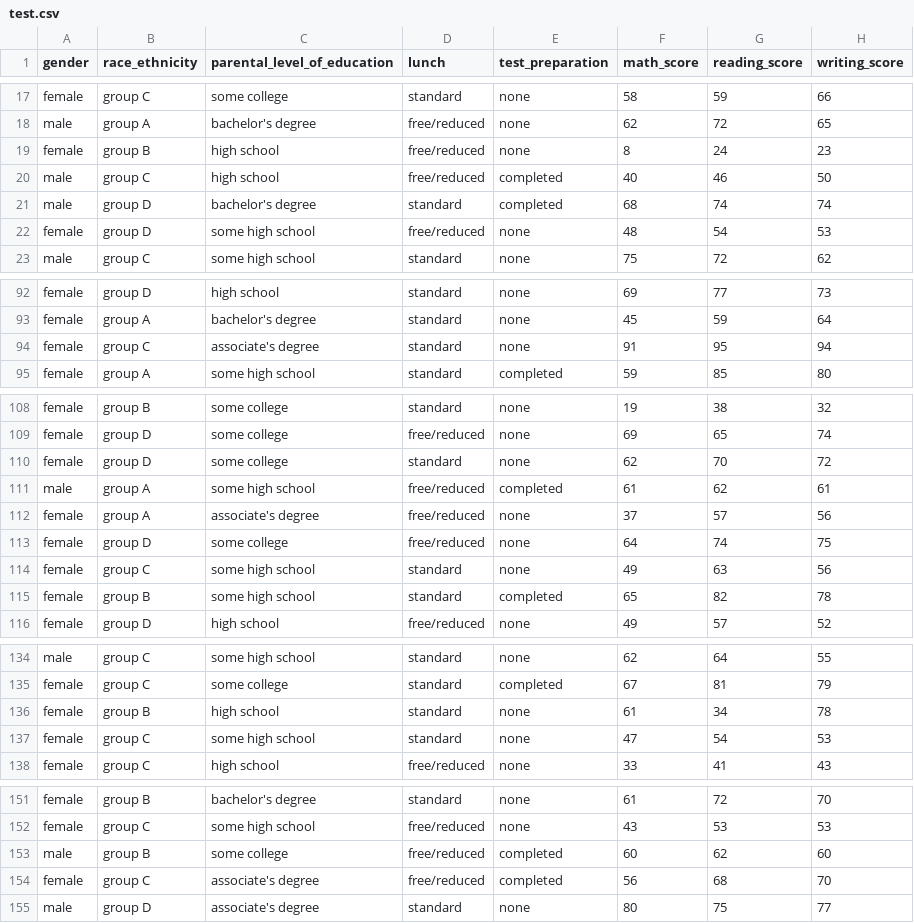
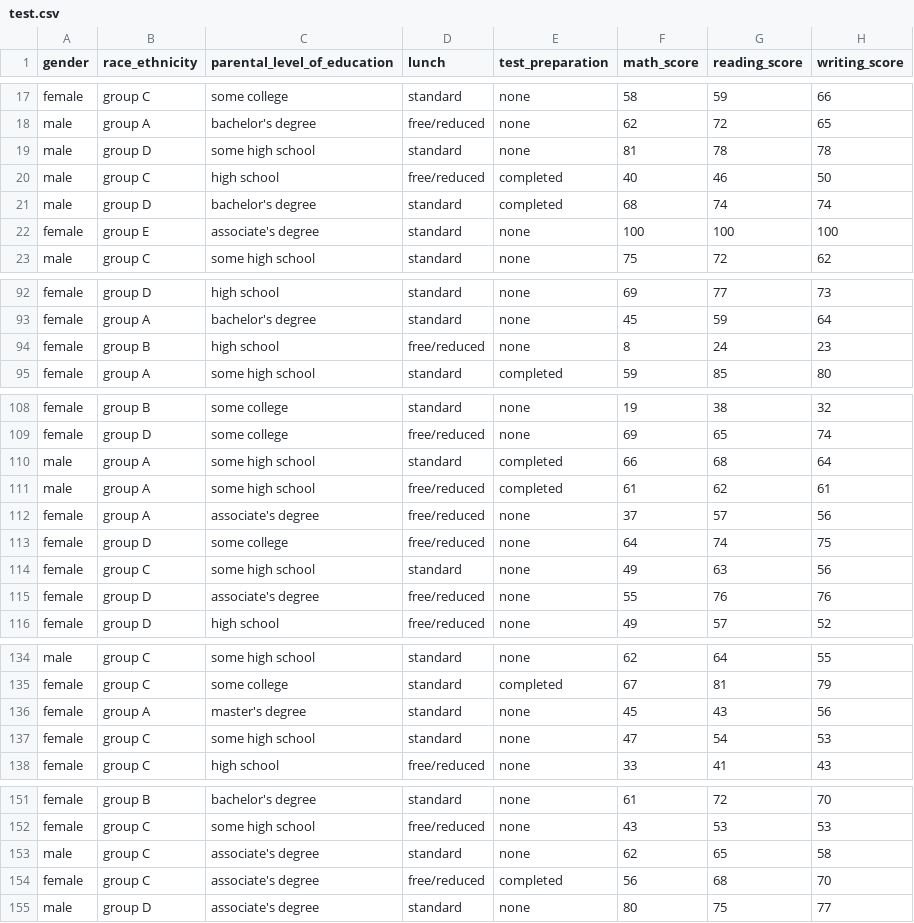
Before and after one commit to ansari-ehteesham/Student-Performance-Prediction, a CSV file: artifacts/test.csv, drawn as a sheet; only a part is shown, gaps mark what is left out.

```diff
--- a/artifacts/test.csv
+++ b/artifacts/test.csv
@@ -18,6 +18,6 @@ female,group C,some college,standard,none,58,59,66
 male,group A,bachelor's degree,free/reduced,none,62,72,65
-female,group B,high school,free/reduced,none,8,24,23
+male,group D,some high school,standard,none,81,78,78
 male,group C,high school,free/reduced,completed,40,46,50
 male,group D,bachelor's degree,standard,completed,68,74,74
-female,group D,some high school,free/reduced,none,48,54,53
+female,group E,associate's degree,standard,none,100,100,100
 male,group C,some high school,standard,none,75,72,62
@@ -93,3 +93,3 @@ female,group D,high school,standard,none,69,77,73
 female,group A,bachelor's degree,standard,none,45,59,64
-female,group C,associate's degree,standard,none,91,95,94
+female,group B,high school,free/reduced,none,8,24,23
 female,group A,some high school,standard,completed,59,85,80
@@ -109,3 +109,3 @@ female,group B,some college,standard,none,19,38,32
 female,group D,some college,free/reduced,none,69,65,74
-female,group D,some college,standard,none,62,70,72
+male,group A,some high school,standard,completed,66,68,64
 male,group A,some high school,free/reduced,completed,61,62,61
@@ -114,3 +114,3 @@ female,group D,some college,free/reduced,none,64,74,75
 female,group C,some high school,standard,none,49,63,56
-female,group B,some high school,standard,completed,65,82,78
+female,group D,associate's degree,free/reduced,none,55,76,76
 female,group D,high school,free/reduced,none,49,57,52
@@ -135,3 +135,3 @@ male,group C,some high school,standard,none,62,64,55
 female,group C,some college,standard,completed,67,81,79
-female,group B,high school,standard,none,61,34,78
+female,group A,master's degree,standard,none,45,43,56
 female,group C,some high school,standard,none,47,54,53
@@ -152,3 +152,3 @@ female,group B,bachelor's degree,standard,none,61,72,70
 female,group C,some high school,free/reduced,none,43,53,53
-male,group B,some college,free/reduced,completed,60,62,60
+male,group C,associate's degree,standard,none,62,65,58
 female,group C,associate's degree,free/reduced,completed,56,68,70
```
Also changed, not shown: artifacts/train.csv, 9 other files.
